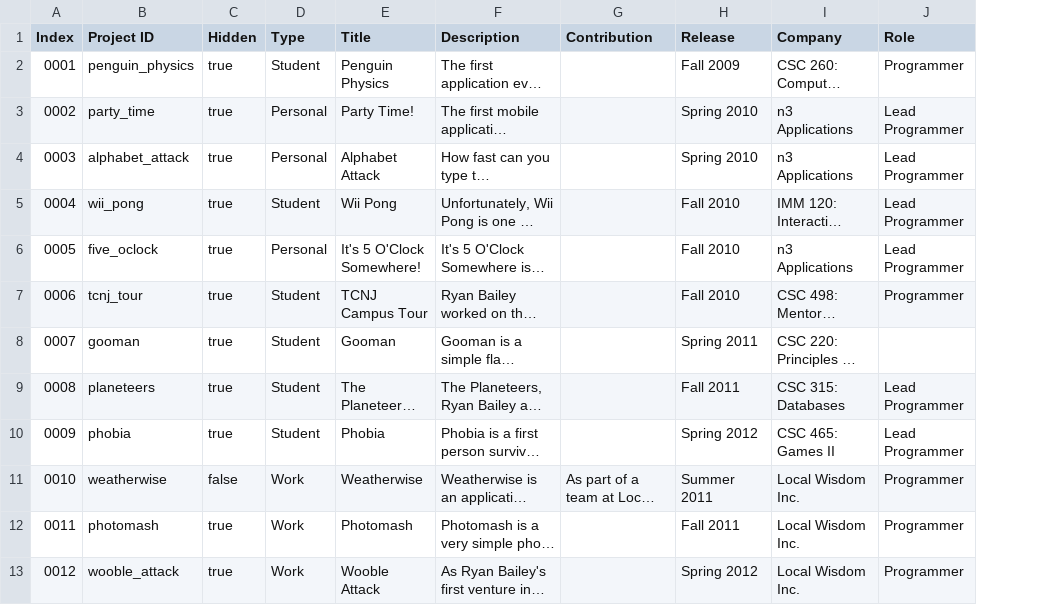
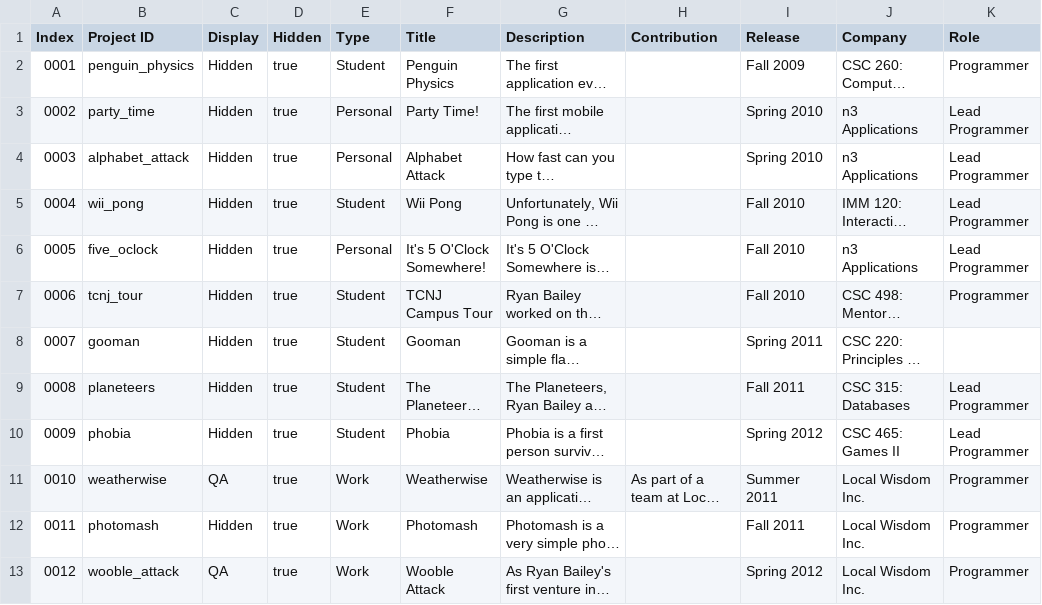
Before and after one commit to ryanfbailey/Portfolio, a CSV file: Assets/StreamingAssets/projects.csv, drawn as a sheet; only a part is shown; long unchanged cells end in …; addresses are those after the commit; the diff names each change by its address in the sheet, - before the commit and + after, or states it on an @@ line.

Commit message:
Adding display type to determine allow QA of project info.

```diff
--- a/Assets/StreamingAssets/projects.csv
+++ b/Assets/StreamingAssets/projects.csv
+column C (Display), rows 2-13: Hidden | Hidden | Hidden | Hidden | Hidden | Hidden | Hidden | Hidden | Hidden | QA | Hidden | QA
-D11 (Hidden): false
+D11 (Hidden): true
```
Also changed, not shown: 2 other files.
